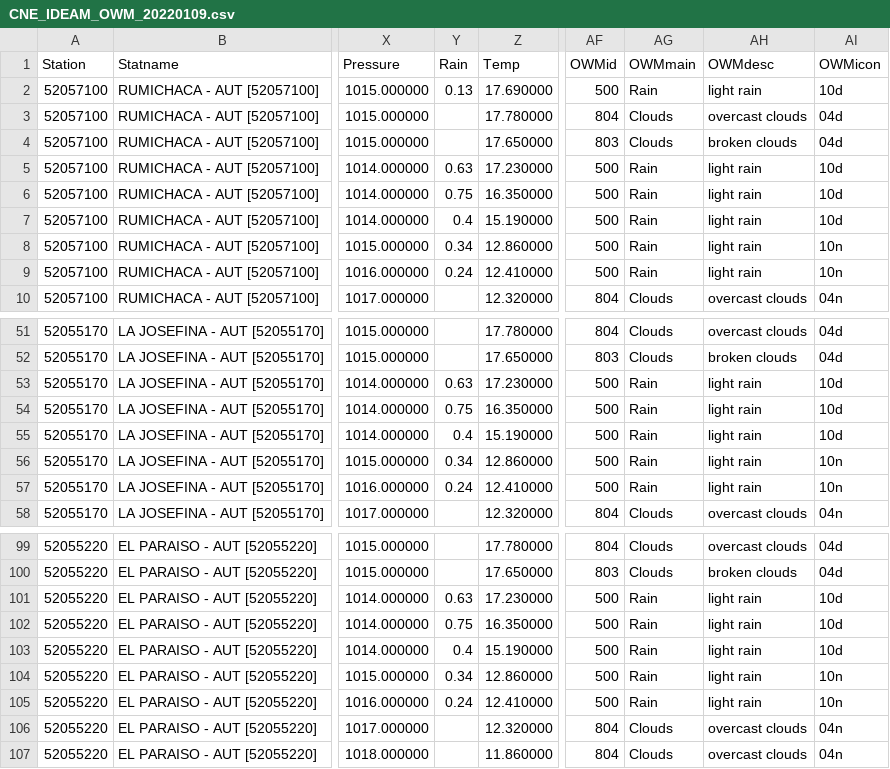
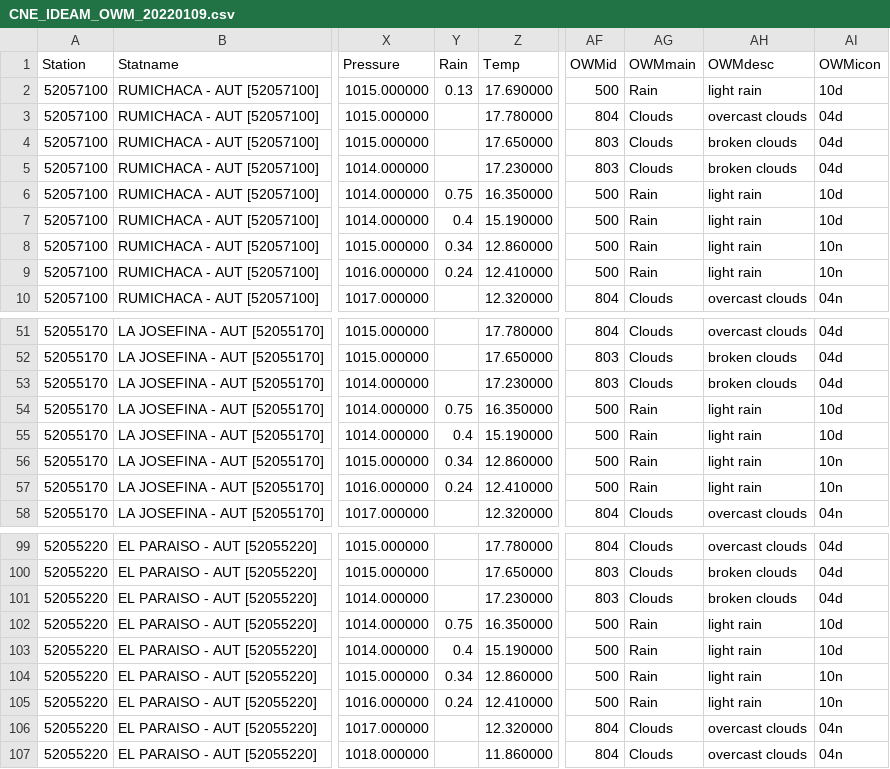
Before and after one commit to rcfdtools/R.GISPython, a CSV file: OpenWeather/Output/CNE_IDEAM_OWM_20220109.csv, drawn as a sheet; only a part is shown, gaps mark what is left out; the diff names each change by its address in the sheet, - before the commit and + after, or states it on an @@ line.

```diff
--- a/OpenWeather/Output/CNE_IDEAM_OWM_20220109.csv
+++ b/OpenWeather/Output/CNE_IDEAM_OWM_20220109.csv
-Y5 (Rain): 0.63
+Y5 (Rain): (empty)
-AF5 (OWMid): 500
+AF5 (OWMid): 803
-AG5 (OWMmain): Rain
+AG5 (OWMmain): Clouds
-AH5 (OWMdesc): light rain
+AH5 (OWMdesc): broken clouds
-AI5 (OWMicon): 10d
+AI5 (OWMicon): 04d
-Y53 (Rain): 0.63
+Y53 (Rain): (empty)
-AF53 (OWMid): 500
+AF53 (OWMid): 803
-AG53 (OWMmain): Rain
+AG53 (OWMmain): Clouds
-AH53 (OWMdesc): light rain
+AH53 (OWMdesc): broken clouds
-AI53 (OWMicon): 10d
+AI53 (OWMicon): 04d
-Y101 (Rain): 0.63
+Y101 (Rain): (empty)
-AF101 (OWMid): 500
+AF101 (OWMid): 803
-AG101 (OWMmain): Rain
+AG101 (OWMmain): Clouds
-AH101 (OWMdesc): light rain
+AH101 (OWMdesc): broken clouds
-AI101 (OWMicon): 10d
+AI101 (OWMicon): 04d
```
Also changed, not shown: 2 other files.
